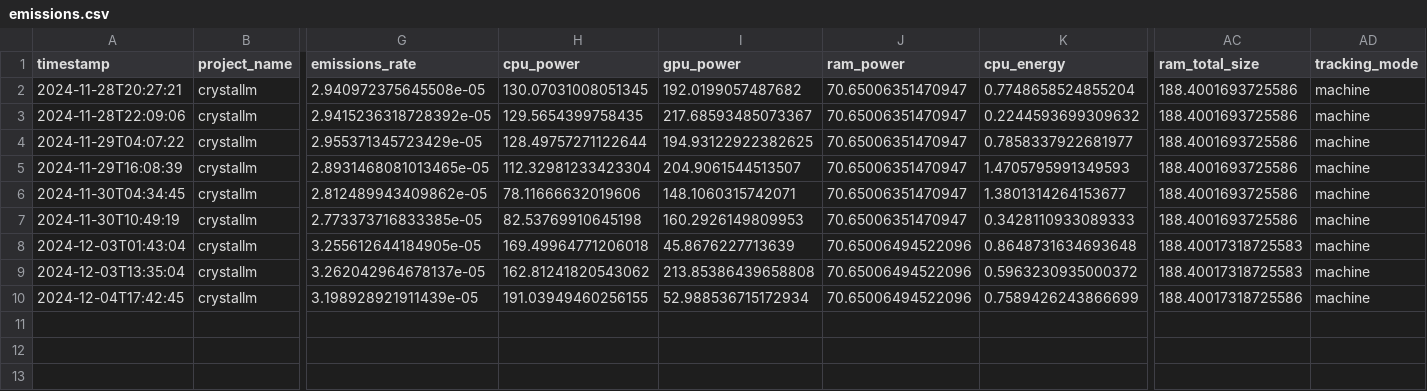
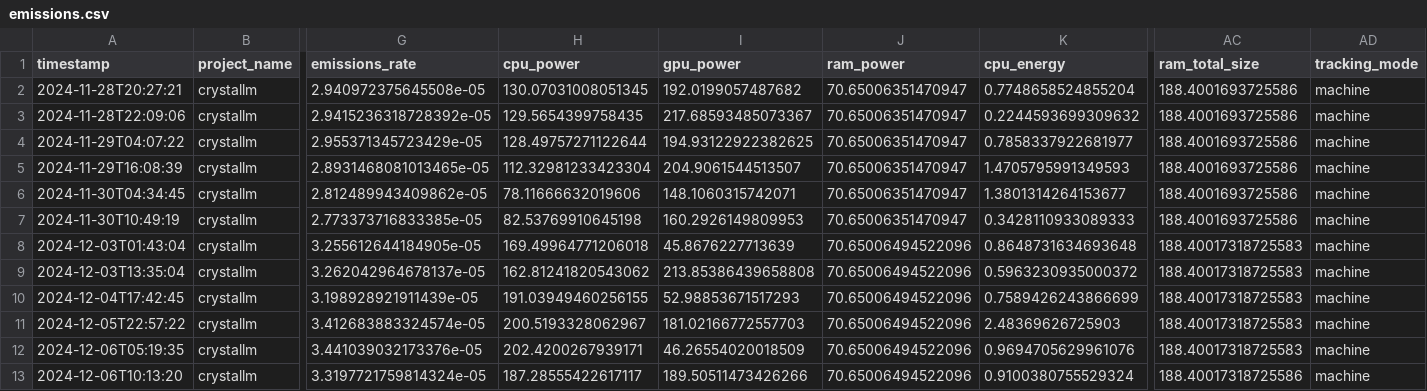
Before and after one commit to C-Bone-UCL/CrystaLLM-Prop, a CSV file: comp_metrics/hps_regression_BG_myriad_LoRA/emissions.csv, drawn as a sheet; only a part is shown, gaps mark what is left out; rows hold the shown columns only; the diff names each change by its address in the sheet, - before the commit and + after, or states it on an @@ line.

```diff
--- a/comp_metrics/hps_regression_BG_myriad_LoRA/emissions.csv
+++ b/comp_metrics/hps_regression_BG_myriad_LoRA/emissions.csv
-I10 (gpu_power): 52.988536715172934
+I10 (gpu_power): 52.98853671517293
-AC10 (ram_total_size): 188.40017318725586
+AC10 (ram_total_size): 188.40017318725583
+row 11: 2024-12-05T22:57:22 | crystallm | 3.412683883324574e-05 | 200.5193328062967 | 181.02166772557703 | 70.65006494522096 | 2.48369626725903 | 188.40017318725583 | machine
+row 12: 2024-12-06T05:19:35 | crystallm | 3.441039032173376e-05 | 202.4200267939171 | 46.26554020018509 | 70.65006494522096 | 0.9694705629961076 | 188.40017318725583 | machine
+row 13: 2024-12-06T10:13:20 | crystallm | 3.3197721759814324e-05 | 187.28555422617117 | 189.50511473426266 | 70.65006494522096 | 0.9100380755529324 | 188.40017318725586 | machine
```
Also changed, not shown: comp_metrics/crystallm_regression_BG_myriad/emissions.csv, 19 other files.
